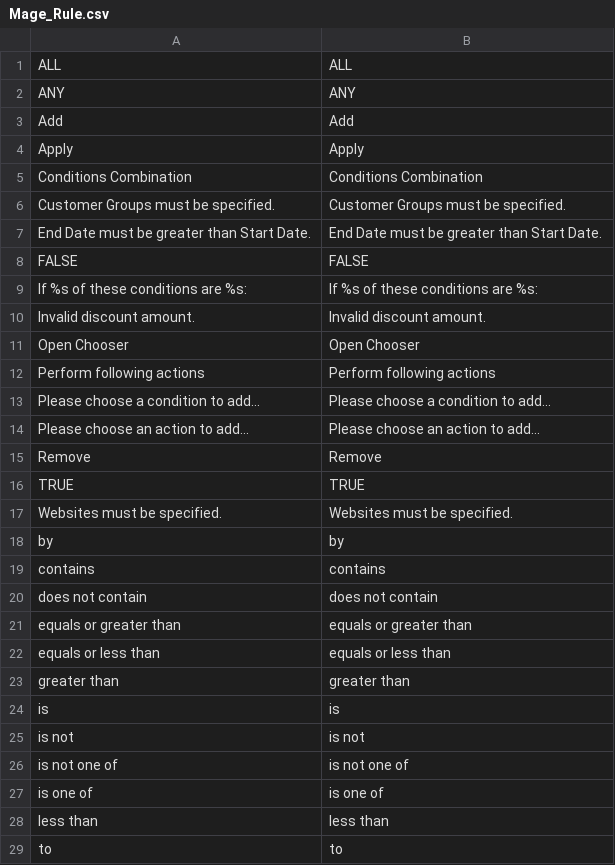
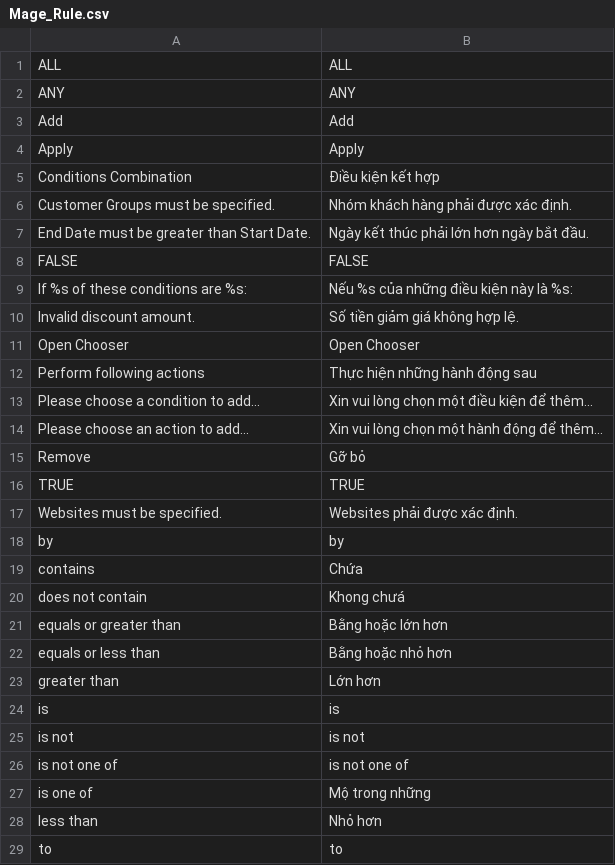
Before and after one commit to Archipel/mage-vn, a CSV file: vi_VN/Mage_Rule.csv, drawn as a sheet.

Commit message:
Mage_Rule

```diff
--- a/vi_VN/Mage_Rule.csv
+++ b/vi_VN/Mage_Rule.csv
@@ -4,21 +4,21 @@
 "Apply","Apply"
-"Conditions Combination","Conditions Combination"
-"Customer Groups must be specified.","Customer Groups must be specified."
-"End Date must be greater than Start Date.","End Date must be greater than Start Date."
+"Conditions Combination","Điều kiện kết hợp"
+"Customer Groups must be specified.","Nhóm khách hàng phải được xác định."
+"End Date must be greater than Start Date.","Ngày kết thúc phải lớn hơn ngày bắt đầu."
 "FALSE","FALSE"
-"If %s of these conditions are %s:","If %s of these conditions are %s:"
-"Invalid discount amount.","Invalid discount amount."
+"If %s of these conditions are %s:","Nếu %s của những điều kiện này là %s:"
+"Invalid discount amount.","Số tiền giảm giá không hợp lệ."
 "Open Chooser","Open Chooser"
-"Perform following actions","Perform following actions"
-"Please choose a condition to add...","Please choose a condition to add..."
-"Please choose an action to add...","Please choose an action to add..."
-"Remove","Remove"
+"Perform following actions","Thực hiện những hành động sau"
+"Please choose a condition to add...","Xin vui lòng chọn một điều kiện để thêm..."
+"Please choose an action to add...","Xin vui lòng chọn một hành động để thêm..."
+"Remove","Gỡ bỏ"
 "TRUE","TRUE"
-"Websites must be specified.","Websites must be specified."
+"Websites must be specified.","Websites phải được xác định."
 "by","by"
-"contains","contains"
-"does not contain","does not contain"
-"equals or greater than","equals or greater than"
-"equals or less than","equals or less than"
-"greater than","greater than"
+"contains","Chứa"
+"does not contain","Khong chưá"
+"equals or greater than","Bằng hoặc lớn hơn"
+"equals or less than","Bằng hoặc nhỏ hơn"
+"greater than","Lớn hơn"
 "is","is"
@@ -26,4 +26,4 @@
 "is not one of","is not one of"
-"is one of","is one of"
-"less than","less than"
+"is one of","Mộ trong những"
+"less than","Nhỏ hơn"
 "to","to"
```
Also changed, not shown: vi_VN/Mage_Reports.csv, vi_VN/Mage_Review.csv, 1 other file.
